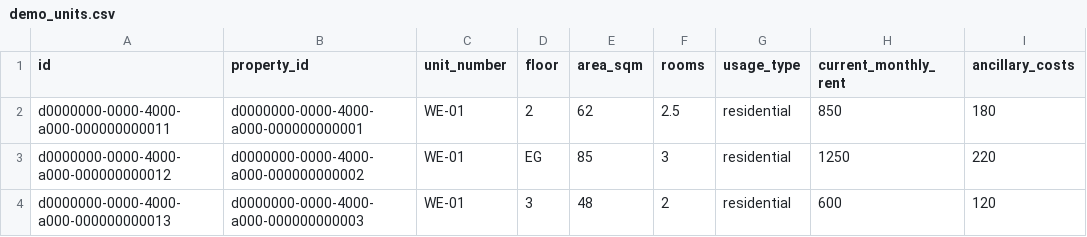
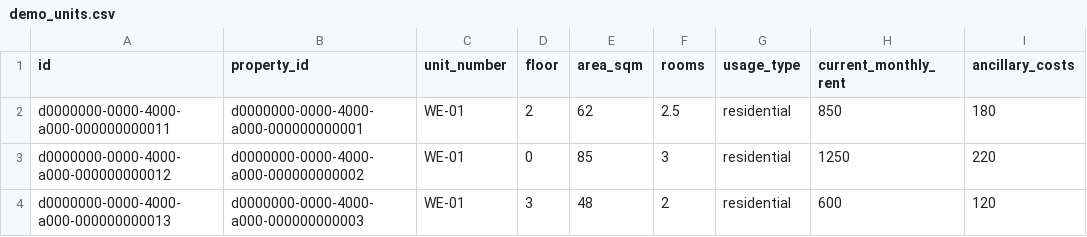
Before and after one commit to thomasstelzl1981/town-square-platform, a CSV file: public/demo-data/demo_units.csv, drawn as a sheet; only a part is shown; the diff names each change by its address in the sheet, - before the commit and + after, or states it on an @@ line.

```diff
--- a/public/demo-data/demo_units.csv
+++ b/public/demo-data/demo_units.csv
-D3 (floor): EG
+D3 (floor): 0
```
Also changed, not shown: 2 other files.
